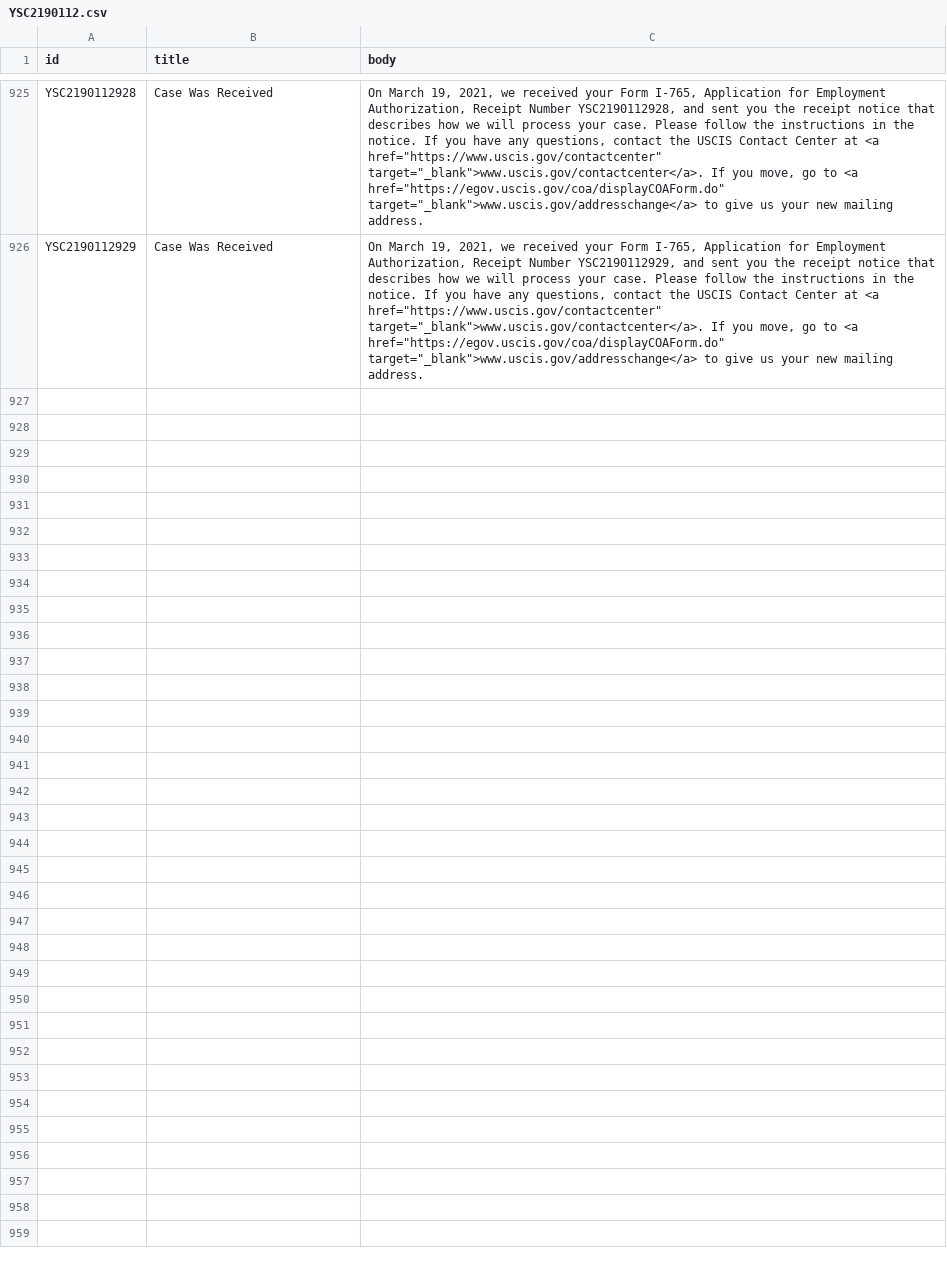
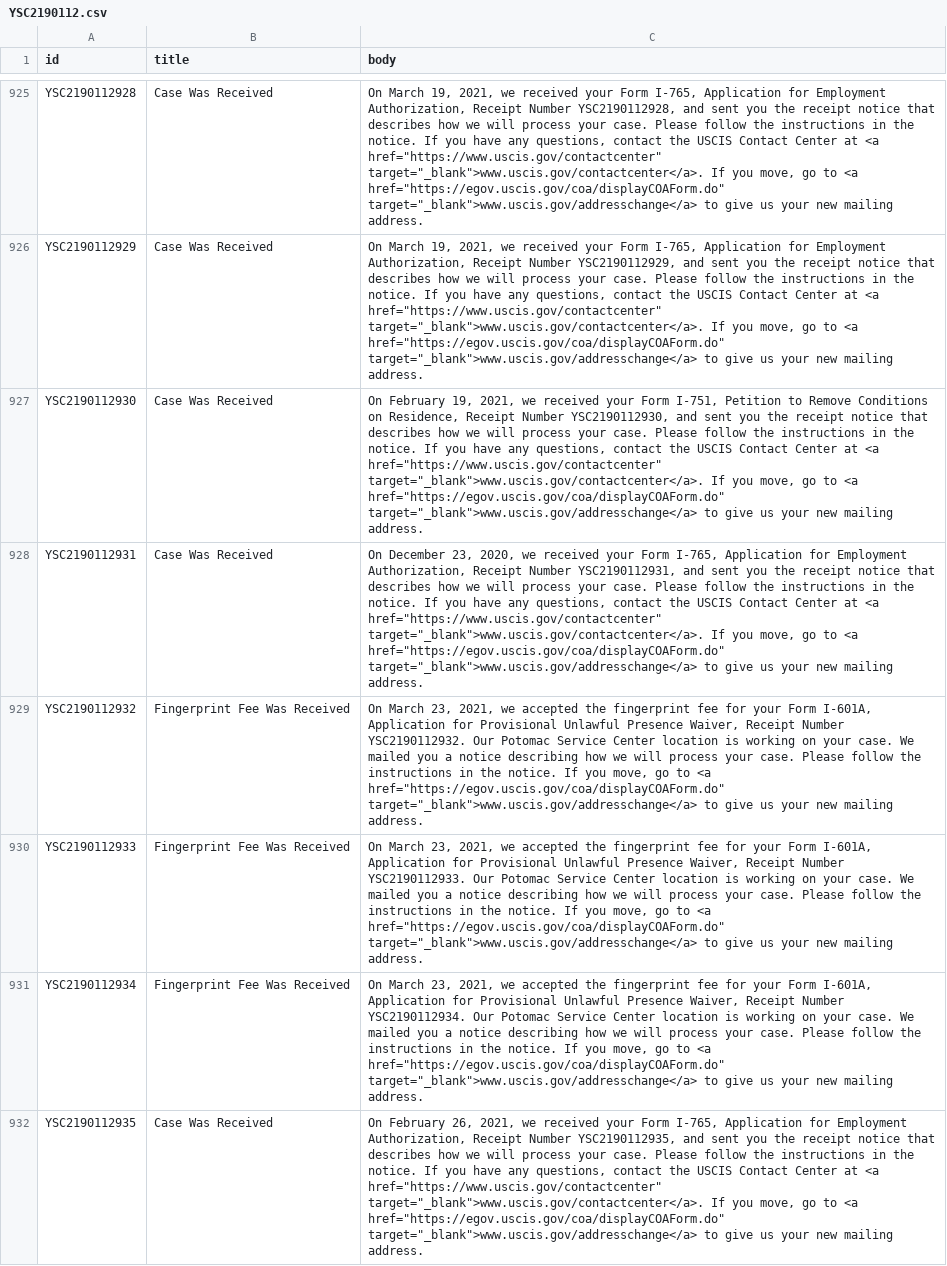
Before and after one commit to Shyamdeokr/opt-data, a CSV file: data/YSC2190112.csv, drawn as a sheet; only a part is shown, gaps mark what is left out; the diff names each change by its address in the sheet, - before the commit and + after, or states it on an @@ line.

```diff
--- a/data/YSC2190112.csv
+++ b/data/YSC2190112.csv
+row 927: YSC2190112930 | Case Was Received | On February 19, 2021, we received your Form I-751, Petition to Remove Conditions on Residence, Receipt Number YSC2190112930, and sent you the receipt notice that describes how we will process your case. Please follow the instructions in the notice. If you have any questions, contact the USCIS Contact Center at <a href="https://www.uscis.gov/contactcenter" target="_blank">www.uscis.gov/contactcenter</a>. If you move, go to <a href="https://egov.uscis.gov/coa/displayCOAForm.do" target="_blank">www.uscis.gov/addresschange</a> to give us your new mailing address.
+row 928: YSC2190112931 | Case Was Received | On December 23, 2020, we received your Form I-765, Application for Employment Authorization, Receipt Number YSC2190112931, and sent you the receipt notice that describes how we will process your case. Please follow the instructions in the notice. If you have any questions, contact the USCIS Contact Center at <a href="https://www.uscis.gov/contactcenter" target="_blank">www.uscis.gov/contactcenter</a>. If you move, go to <a href="https://egov.uscis.gov/coa/displayCOAForm.do" target="_blank">www.uscis.gov/addresschange</a> to give us your new mailing address.
+row 929: YSC2190112932 | Fingerprint Fee Was Received | On March 23, 2021, we accepted the fingerprint fee for your Form I-601A, Application for Provisional Unlawful Presence Waiver, Receipt Number YSC2190112932. Our Potomac Service Center location is working on your case. We mailed you a notice describing how we will process your case. Please follow the instructions in the notice. If you move, go to <a href="https://egov.uscis.gov/coa/displayCOAForm.do" target="_blank">www.uscis.gov/addresschange</a> to give us your new mailing address.
+row 930: YSC2190112933 | Fingerprint Fee Was Received | On March 23, 2021, we accepted the fingerprint fee for your Form I-601A, Application for Provisional Unlawful Presence Waiver, Receipt Number YSC2190112933. Our Potomac Service Center location is working on your case. We mailed you a notice describing how we will process your case. Please follow the instructions in the notice. If you move, go to <a href="https://egov.uscis.gov/coa/displayCOAForm.do" target="_blank">www.uscis.gov/addresschange</a> to give us your new mailing address.
+row 931: YSC2190112934 | Fingerprint Fee Was Received | On March 23, 2021, we accepted the fingerprint fee for your Form I-601A, Application for Provisional Unlawful Presence Waiver, Receipt Number YSC2190112934. Our Potomac Service Center location is working on your case. We mailed you a notice describing how we will process your case. Please follow the instructions in the notice. If you move, go to <a href="https://egov.uscis.gov/coa/displayCOAForm.do" target="_blank">www.uscis.gov/addresschange</a> to give us your new mailing address.
+row 932: YSC2190112935 | Case Was Received | On February 26, 2021, we received your Form I-765, Application for Employment Authorization, Receipt Number YSC2190112935, and sent you the receipt notice that describes how we will process your case. Please follow the instructions in the notice. If you have any questions, contact the USCIS Contact Center at <a href="https://www.uscis.gov/contactcenter" target="_blank">www.uscis.gov/contactcenter</a>. If you move, go to <a href="https://egov.uscis.gov/coa/displayCOAForm.do" target="_blank">www.uscis.gov/addresschange</a> to give us your new mailing address.
```
Also changed, not shown: data/YSC2190059.csv, data/YSC2190061.csv, 39 other files.
